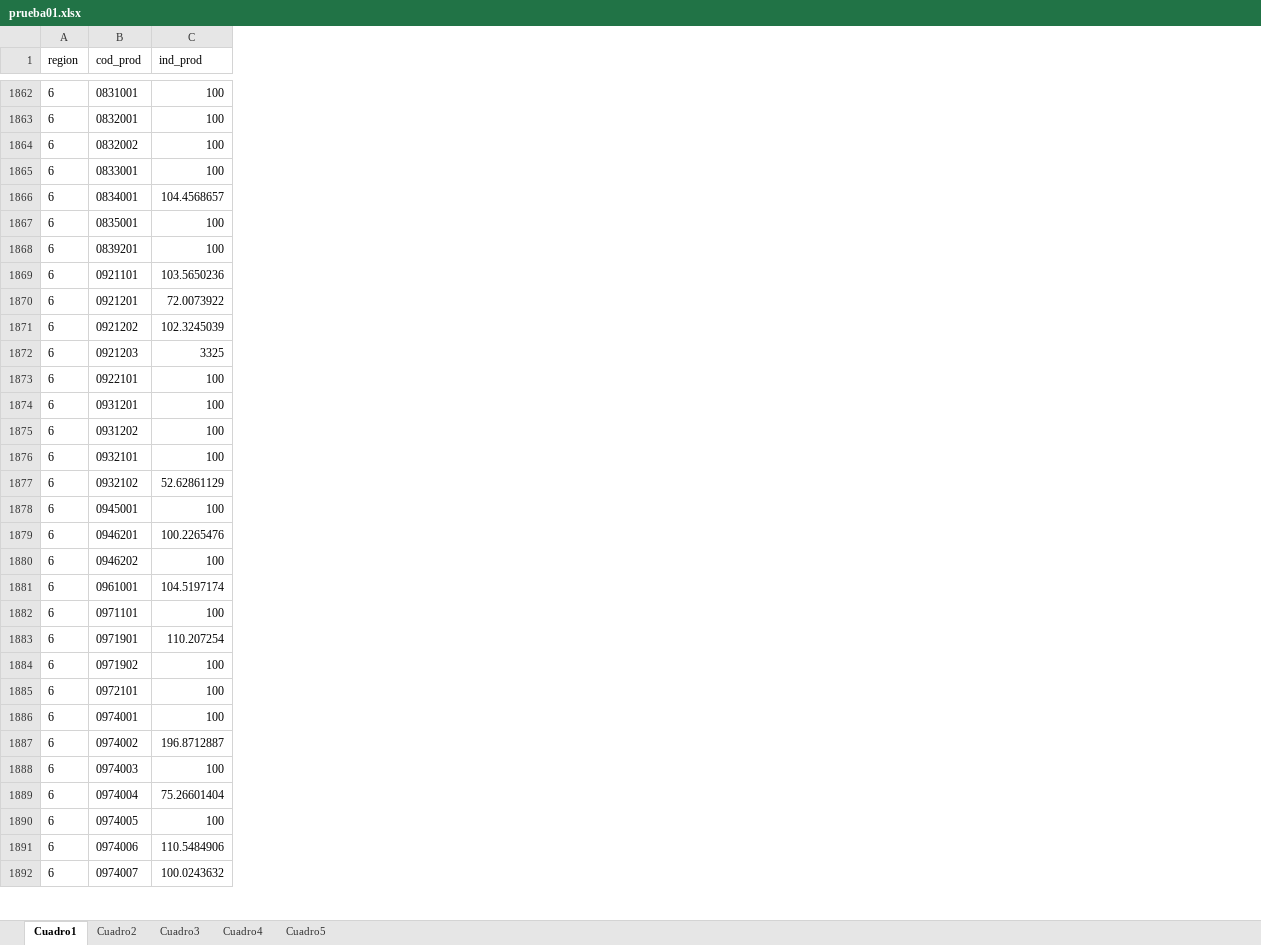
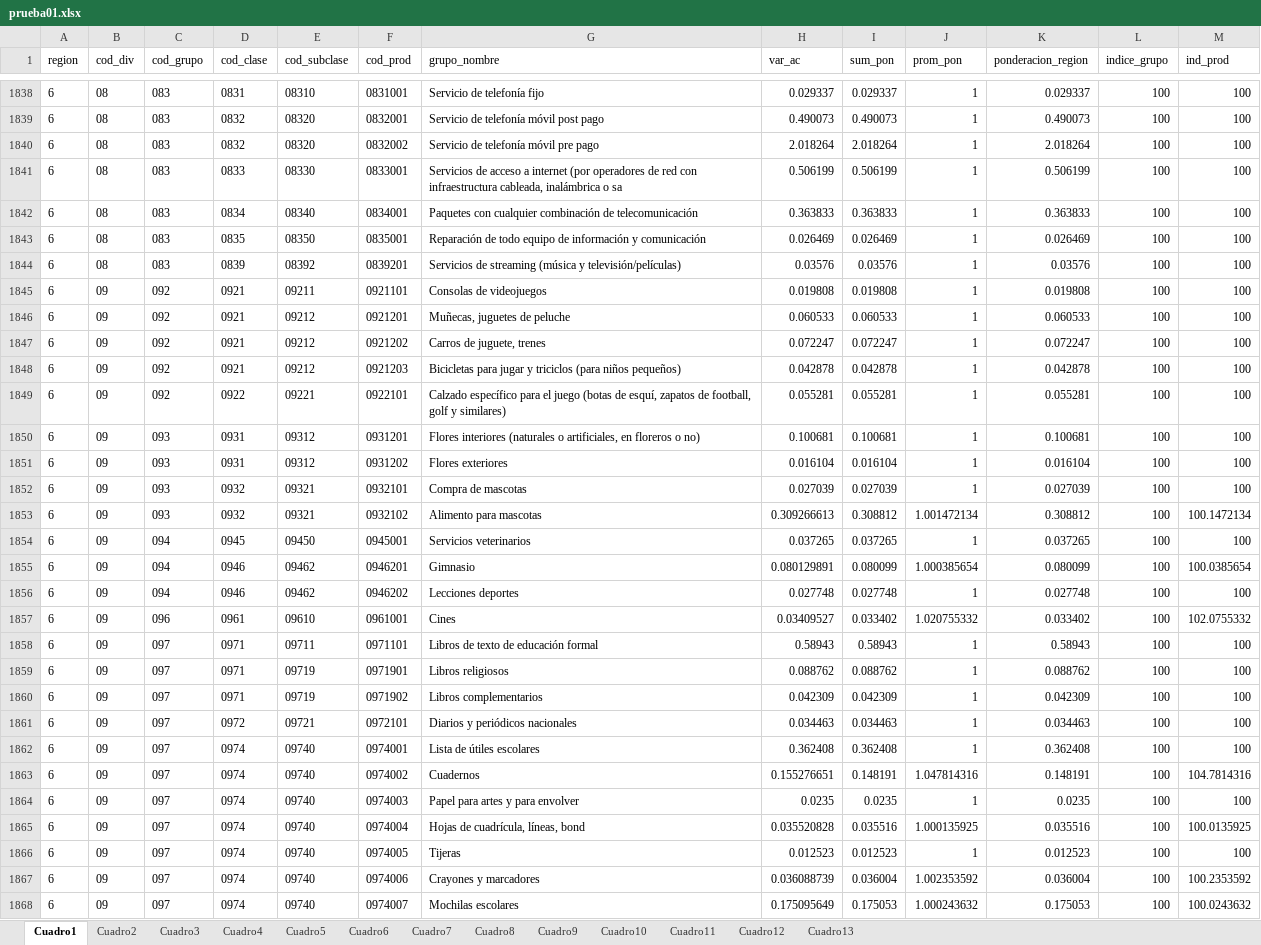
Before and after one commit to ShannonNCM/ComparacionCalculoIPC, an Excel workbook: prueba01.xlsx, sheet Cuadro1, drawn as a sheet; only a part is shown, gaps mark what is left out; values as stored, in another font and other column widths than the file's, no borders; addresses are those after the commit; the diff covers the shown part only; the diff names each change by its address in the sheet, - before the commit and + after, or states it on an @@ line.

```diff
--- a/prueba01.xlsx (sheet Cuadro1)
+++ b/prueba01.xlsx (sheet Cuadro1)
+sheet tab: Cuadro6
+sheet tab: Cuadro7
+sheet tab: Cuadro8
+sheet tab: Cuadro9
+sheet tab: Cuadro10
+sheet tab: Cuadro11
+sheet tab: Cuadro12
+sheet tab: Cuadro13
+column B (cod_div), rows 1838-1868: 08 | 08 | 08 | 08 | 08 | 08 | 08 | 09 | 09 | 09 | 09 | 09 | 09 | 09 | 09 | 09 | 09 | 09 | 09 | 09 | 09 | 09 | 09 | 09 | 09 | 09 | 09 | 09 | 09 | 09 | 09
+column C (cod_grupo), rows 1838-1868: 083 | 083 | 083 | 083 | 083 | 083 | 083 | 092 | 092 | 092 | 092 | 092 | 093 | 093 | 093 | 093 | 094 | 094 | 094 | 096 | 097 | 097 | 097 | 097 | 097 | 097 | 097 | 097 | 097 | 097 | 097
+column D (cod_clase), rows 1838-1868: 0831 | 0832 | 0832 | 0833 | 0834 | 0835 | 0839 | 0921 | 0921 | 0921 | 0921 | 0922 | 0931 | 0931 | 0932 | 0932 | 0945 | 0946 | 0946 | 0961 | 0971 | 0971 | 0971 | 0972 | 0974 | 0974 | 0974 | 0974 | 0974 | 0974 | 0974
+column E (cod_subclase), rows 1838-1868: 08310 | 08320 | 08320 | 08330 | 08340 | 08350 | 08392 | 09211 | 09212 | 09212 | 09212 | 09221 | 09312 | 09312 | 09321 | 09321 | 09450 | 09462 | 09462 | 09610 | 09711 | 09719 | 09719 | 09721 | 09740 | 09740 | 09740 | 09740 | 09740 | 09740 | 09740
+column G (grupo_nombre), rows 1838-1868: Servicio de telefonía fijo | Servicio de telefonía móvil post pago | Servicio de telefonía móvil pre pago | Servicios de acceso a internet (por operadores de red con infraestructura cableada, inalámbrica o sa | Paquetes con cualquier combinación de telecomunicación | Reparación de todo equipo de información y comunicación | Servicios de streaming (música y televisión/películas) | Consolas de videojuegos | Muñecas, juguetes de peluche | Carros de juguete, trenes | Bicicletas para jugar y triciclos (para niños pequeños) | Calzado específico para el juego (botas de esquí, zapatos de football, golf y similares) | Flores interiores (naturales o artificiales, en floreros o no) | Flores exteriores | Compra de mascotas | Alimento para mascotas | Servicios veterinarios | Gimnasio | Lecciones deportes | Cines | Libros de texto de educación formal | Libros religiosos | Libros complementarios | Diarios y periódicos nacionales | Lista de útiles escolares | Cuadernos | Papel para artes y para envolver | Hojas de cuadrícula, líneas, bond | Tijeras | Crayones y marcadores | Mochilas escolares
+column H (var_ac), rows 1838-1868: 0.029337 | 0.490073 | 2.018264 | 0.506199 | 0.363833 | 0.026469 | 0.03576 | 0.019808 | 0.060533 | 0.072247 | 0.042878 | 0.055281 | 0.100681 | 0.016104 | 0.027039 | 0.309266613 | 0.037265 | 0.080129891 | 0.027748 | 0.03409527 | 0.58943 | 0.088762 | 0.042309 | 0.034463 | 0.362408 | 0.155276651 | 0.0235 | 0.035520828 | 0.012523 | 0.036088739 | 0.175095649
+column I (sum_pon), rows 1838-1868: 0.029337 | 0.490073 | 2.018264 | 0.506199 | 0.363833 | 0.026469 | 0.03576 | 0.019808 | 0.060533 | 0.072247 | 0.042878 | 0.055281 | 0.100681 | 0.016104 | 0.027039 | 0.308812 | 0.037265 | 0.080099 | 0.027748 | 0.033402 | 0.58943 | 0.088762 | 0.042309 | 0.034463 | 0.362408 | 0.148191 | 0.0235 | 0.035516 | 0.012523 | 0.036004 | 0.175053
+column J (prom_pon), rows 1838-1868: 1 | 1 | 1 | 1 | 1 | 1 | 1 | 1 | 1 | 1 | 1 | 1 | 1 | 1 | 1 | 1.001472134 | 1 | 1.000385654 | 1 | 1.020755332 | 1 | 1 | 1 | 1 | 1 | 1.047814316 | 1 | 1.000135925 | 1 | 1.002353592 | 1.000243632
+column K (ponderacion_region), rows 1838-1868: 0.029337 | 0.490073 | 2.018264 | 0.506199 | 0.363833 | 0.026469 | 0.03576 | 0.019808 | 0.060533 | 0.072247 | 0.042878 | 0.055281 | 0.100681 | 0.016104 | 0.027039 | 0.308812 | 0.037265 | 0.080099 | 0.027748 | 0.033402 | 0.58943 | 0.088762 | 0.042309 | 0.034463 | 0.362408 | 0.148191 | 0.0235 | 0.035516 | 0.012523 | 0.036004 | 0.175053
+column L (indice_grupo), rows 1838-1868: all 100
-M1842 (ind_prod): 104.4568657
+M1842 (ind_prod): 100
-M1845 (ind_prod): 103.5650236
+M1845 (ind_prod): 100
-M1846 (ind_prod): 72.0073922
+M1846 (ind_prod): 100
-M1847 (ind_prod): 102.3245039
+M1847 (ind_prod): 100
-M1848 (ind_prod): 3325
+M1848 (ind_prod): 100
-M1853 (ind_prod): 52.62861129
+M1853 (ind_prod): 100.1472134
-M1855 (ind_prod): 100.2265476
+M1855 (ind_prod): 100.0385654
-M1857 (ind_prod): 104.5197174
+M1857 (ind_prod): 102.0755332
-M1859 (ind_prod): 110.207254
+M1859 (ind_prod): 100
-M1863 (ind_prod): 196.8712887
+M1863 (ind_prod): 104.7814316
-M1865 (ind_prod): 75.26601404
+M1865 (ind_prod): 100.0135925
-M1867 (ind_prod): 110.5484906
+M1867 (ind_prod): 100.2353592
```
Also changed, not shown: 34 removed rows and 1180 edited cells elsewhere in this sheet, sheet Cuadro2, sheet Cuadro3, sheet Cuadro4, sheet Cuadro5, 4 other files.
